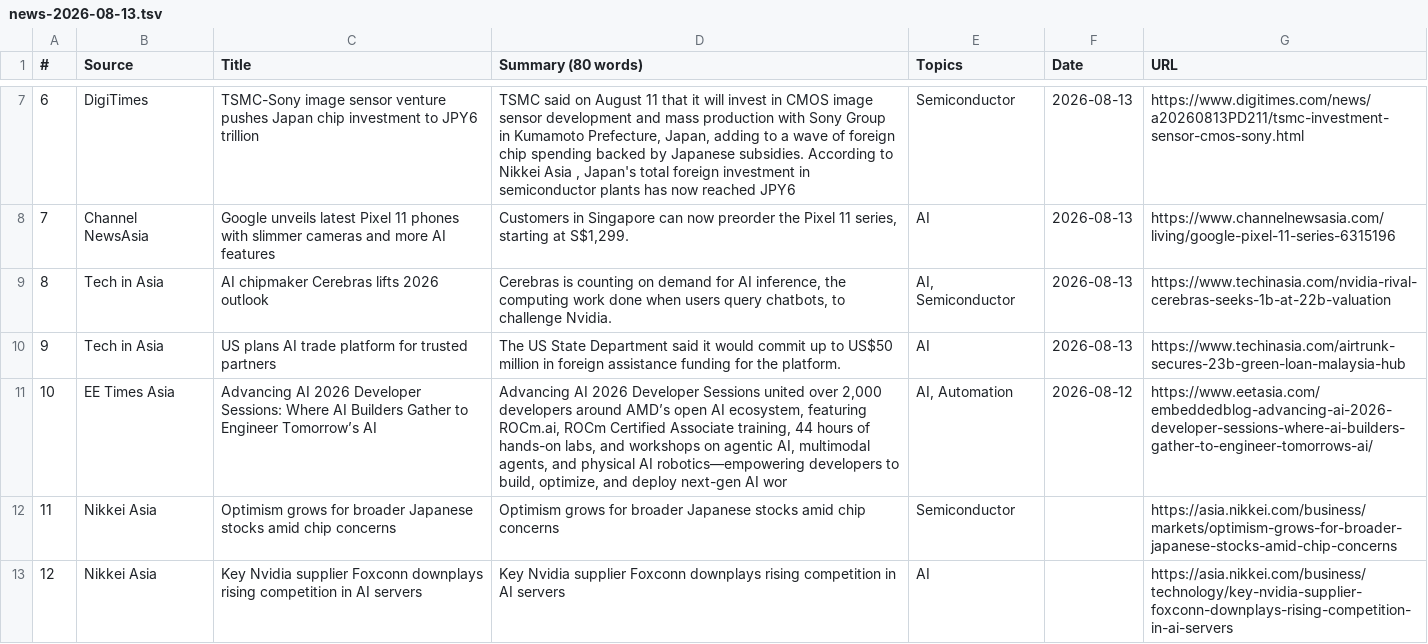
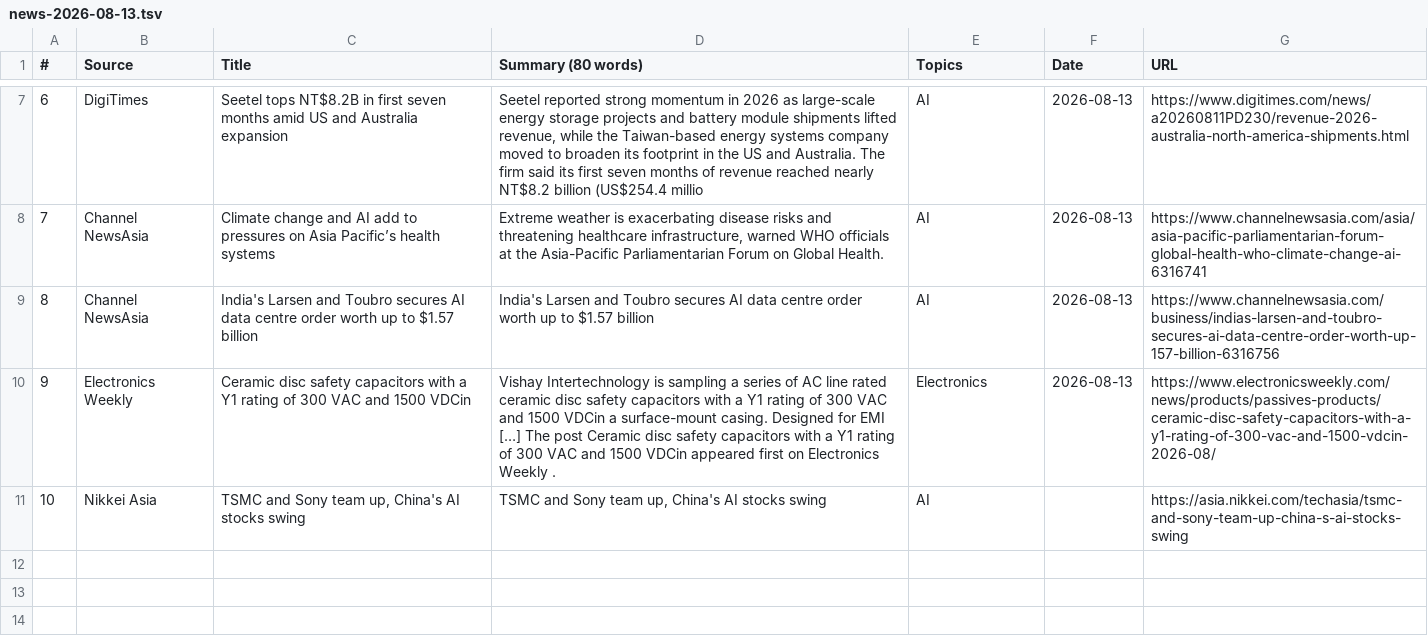
Before and after one commit to asiatechfeed/Asia-Tech-Feed, a TSV file: assets/data/news-2026-08-13.tsv, drawn as a sheet; only a part is shown, gaps mark what is left out; removed rows and columns are numbered as before the commit, all else as after; the diff covers the shown part only; the diff names each change by its address in the sheet, - before the commit and + after, or states it on an @@ line.

Commit message:
🚀 Deploy digest 2026-08-13 (10 articles) a41e68fd153672a25b901173fc42e315fc1a8bda

```diff
--- a/assets/data/news-2026-08-13.tsv
+++ b/assets/data/news-2026-08-13.tsv
@@ column A (#) renumbered from row 2 down @@
-C7 (Title): TSMC-Sony image sensor venture pushes Japan chip investment to JPY6 trillion
+C7 (Title): Seetel tops NT$8.2B in first seven months amid US and Australia expansion
-D7 (Summary (80 words)): TSMC said on August 11 that it will invest in CMOS image sensor development and mass production with Sony Group in Kumamoto Prefecture, Japan, adding to a wave of foreign chip spending backed by Japanese subsidies. According to Nikkei Asia , Japan's total foreign investment in semiconductor plants has now reached JPY6
+D7 (Summary (80 words)): Seetel reported strong momentum in 2026 as large-scale energy storage projects and battery module shipments lifted revenue, while the Taiwan-based energy systems company moved to broaden its footprint in the US and Australia. The firm said its first seven months of revenue reached nearly NT$8.2 billion (US$254.4 millio
-E7 (Topics): Semiconductor
+E7 (Topics): AI
-G7 (URL): https://www.digitimes.com/news/a20260813PD211/tsmc-investment-sensor-cmos-sony.html
+G7 (URL): https://www.digitimes.com/news/a20260811PD230/revenue-2026-australia-north-america-shipments.html
-C8 (Title): Google unveils latest Pixel 11 phones with slimmer cameras and more AI features
+C8 (Title): Climate change and AI add to pressures on Asia Pacific’s health systems
-D8 (Summary (80 words)): Customers in Singapore can now preorder the Pixel 11 series, starting at S$1,299.
+D8 (Summary (80 words)): Extreme weather is exacerbating disease risks and threatening healthcare infrastructure, warned WHO officials at the Asia-Pacific Parliamentarian Forum on Global Health.
-G8 (URL): https://www.channelnewsasia.com/living/google-pixel-11-series-6315196
+G8 (URL): https://www.channelnewsasia.com/asia/asia-pacific-parliamentarian-forum-global-health-who-climate-change-ai-6316741
-row 9: 8 | Tech in Asia | AI chipmaker Cerebras lifts 2026 outlook | Cerebras is counting on demand for AI inference, the computing work done when users query chatbots, to challenge Nvidia. | AI, Semiconductor | 2026-08-13 | https://www.techinasia.com/nvidia-rival-cerebras-seeks-1b-at-22b-valuation
-B9 (Source): Tech in Asia
+B9 (Source): Channel NewsAsia
-C9 (Title): US plans AI trade platform for trusted partners
+C9 (Title): India's Larsen and Toubro secures AI data centre order worth up to $1.57 billion
-D9 (Summary (80 words)): The US State Department said it would commit up to US$50 million in foreign assistance funding for the platform.
+D9 (Summary (80 words)): India's Larsen and Toubro secures AI data centre order worth up to $1.57 billion
-G9 (URL): https://www.techinasia.com/airtrunk-secures-23b-green-loan-malaysia-hub
+G9 (URL): https://www.channelnewsasia.com/business/indias-larsen-and-toubro-secures-ai-data-centre-order-worth-up-157-billion-6316756
-row 11: 10 | EE Times Asia | Advancing AI 2026 Developer Sessions: Where AI Builders Gather to Engineer Tomorrow’s AI | Advancing AI 2026 Developer Sessions united over 2,000 developers around AMD’s open AI ecosystem, featuring ROCm.ai, ROCm Certified Associate training, 44 hours of hands-on labs, and workshops on agentic AI, multimodal agents, and physical AI robotics—empowering developers to build, optimize, and deploy next-gen AI wor | AI, Automation | 2026-08-12 | https://www.eetasia.com/embeddedblog-advancing-ai-2026-developer-sessions-where-ai-builders-gather-to-engineer-tomorrows-ai/
-row 12: 11 | Nikkei Asia | Optimism grows for broader Japanese stocks amid chip concerns | Optimism grows for broader Japanese stocks amid chip concerns | Semiconductor |  | https://asia.nikkei.com/business/markets/optimism-grows-for-broader-japanese-stocks-amid-chip-concerns
+row 10: 9 | Electronics Weekly | Ceramic disc safety capacitors with a Y1 rating of 300 VAC and 1500 VDCin | Vishay Intertechnology is sampling a series of AC line rated ceramic disc safety capacitors with a Y1 rating of 300 VAC and 1500 VDCin a surface-mount casing. Designed for EMI […] The post Ceramic disc safety capacitors with a Y1 rating of 300 VAC and 1500 VDCin appeared first on Electronics Weekly . | Electronics | 2026-08-13 | https://www.electronicsweekly.com/news/products/passives-products/ceramic-disc-safety-capacitors-with-a-y1-rating-of-300-vac-and-1500-vdcin-2026-08/
-C11 (Title): Key Nvidia supplier Foxconn downplays rising competition in AI servers
+C11 (Title): TSMC and Sony team up, China's AI stocks swing
-D11 (Summary (80 words)): Key Nvidia supplier Foxconn downplays rising competition in AI servers
+D11 (Summary (80 words)): TSMC and Sony team up, China's AI stocks swing
-G11 (URL): https://asia.nikkei.com/business/technology/key-nvidia-supplier-foxconn-downplays-rising-competition-in-ai-servers
+G11 (URL): https://asia.nikkei.com/techasia/tsmc-and-sony-team-up-china-s-ai-stocks-swing
```
Also changed, not shown: 3 added rows, 3 removed rows and 7 edited cells elsewhere in this file, 13 other files.
